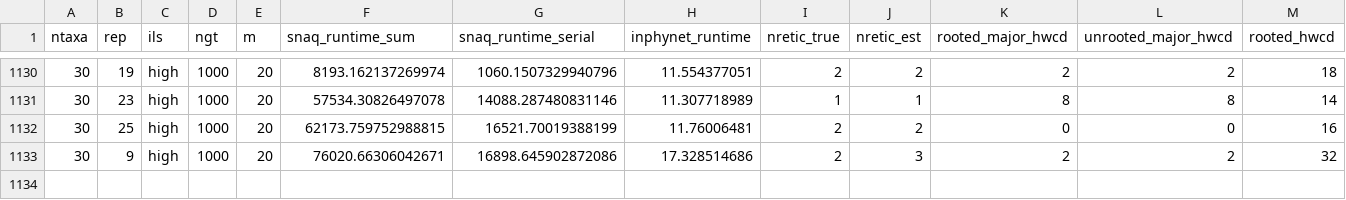
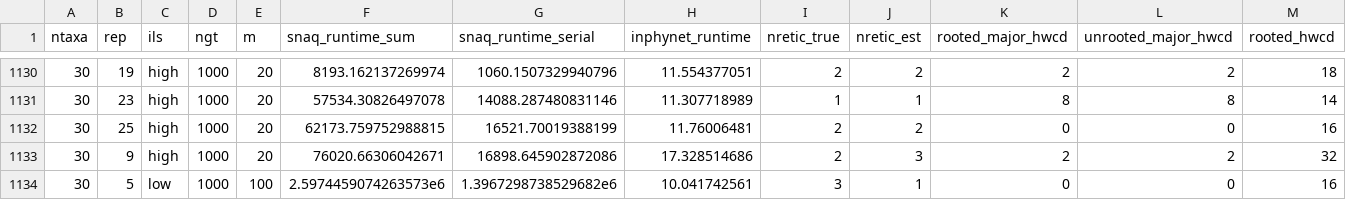
Before and after one commit to NathanKolbow/InPhyNetSimulations, a CSV file: est-gts/analysis/approx_normalized_errors.csv, drawn as a sheet; only a part is shown, gaps mark what is left out; rows hold the shown columns only; the diff names each change by its address in the sheet, - before the commit and + after, or states it on an @@ line.

```diff
--- a/est-gts/analysis/approx_normalized_errors.csv
+++ b/est-gts/analysis/approx_normalized_errors.csv
+row 1134: 30 | 5 | low | 1000 | 100 | 2.5974459074263573e6 | 1.3967298738529682e6 | 10.041742561 | 3 | 1 | 0 | 0 | 16
```
Also changed, not shown: est-gts/data/out.csv.
